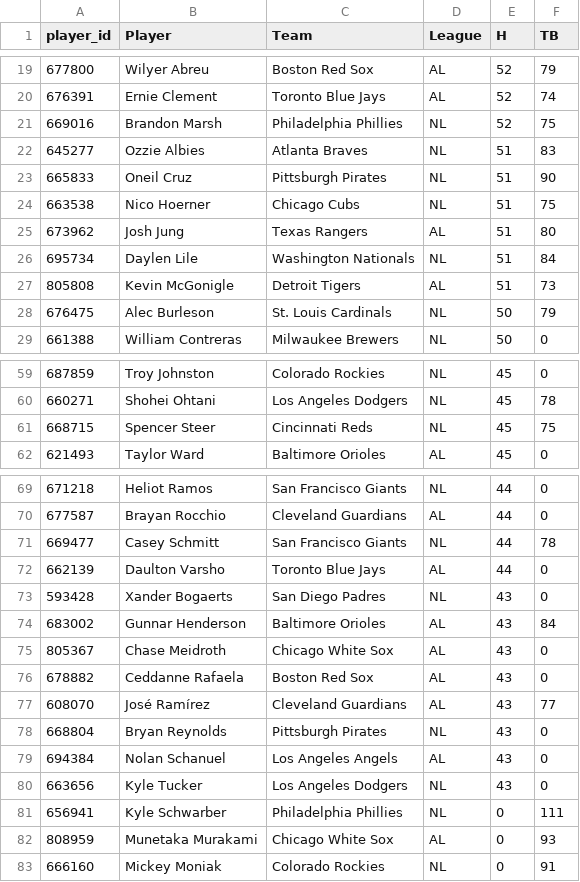
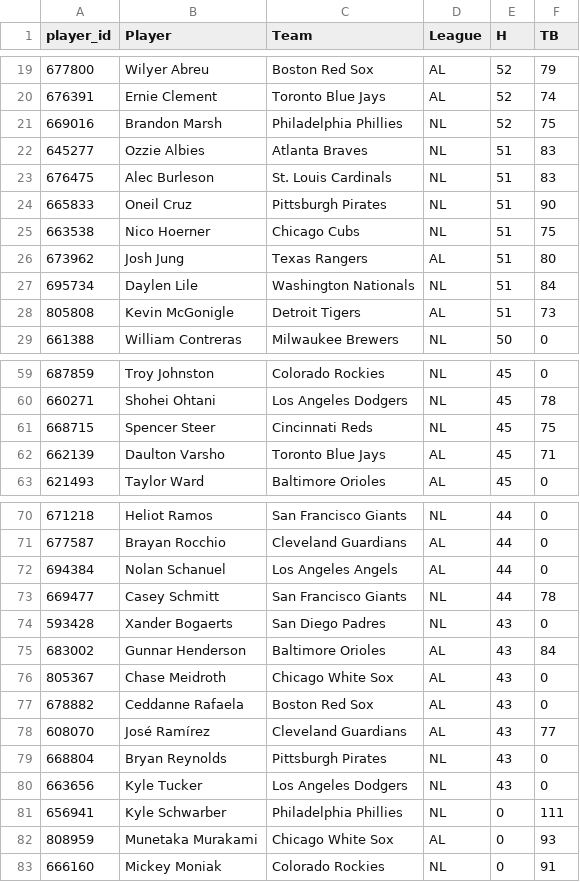
Before and after one commit to HitByOne/mlb-dashboard, a CSV file: data/hits_leaders.csv, drawn as a sheet; only a part is shown, gaps mark what is left out.

```diff
--- a/data/hits_leaders.csv
+++ b/data/hits_leaders.csv
@@ -22,2 +22,3 @@ player_id,Player,Team,League,H,TB
 645277,Ozzie Albies,Atlanta Braves,NL,51,83
+676475,Alec Burleson,St. Louis Cardinals,NL,51,83
 665833,Oneil Cruz,Pittsburgh Pirates,NL,51,90
@@ -27,3 +28,2 @@ player_id,Player,Team,League,H,TB
 805808,Kevin McGonigle,Detroit Tigers,AL,51,73
-676475,Alec Burleson,St. Louis Cardinals,NL,50,79
 661388,William Contreras,Milwaukee Brewers,NL,50,0
@@ -61,2 +61,3 @@ player_id,Player,Team,League,H,TB
 668715,Spencer Steer,Cincinnati Reds,NL,45,75
+662139,Daulton Varsho,Toronto Blue Jays,AL,45,71
 621493,Taylor Ward,Baltimore Orioles,AL,45,0
@@ -70,4 +71,4 @@ player_id,Player,Team,League,H,TB
 677587,Brayan Rocchio,Cleveland Guardians,AL,44,0
+694384,Nolan Schanuel,Los Angeles Angels,AL,44,0
 669477,Casey Schmitt,San Francisco Giants,NL,44,78
-662139,Daulton Varsho,Toronto Blue Jays,AL,44,0
 593428,Xander Bogaerts,San Diego Padres,NL,43,0
@@ -78,3 +79,2 @@ player_id,Player,Team,League,H,TB
 668804,Bryan Reynolds,Pittsburgh Pirates,NL,43,0
-694384,Nolan Schanuel,Los Angeles Angels,AL,43,0
 663656,Kyle Tucker,Los Angeles Dodgers,NL,43,0
```
Also changed, not shown: data/hit_streaks.csv, data/hot_cold.csv, 9 other files.
